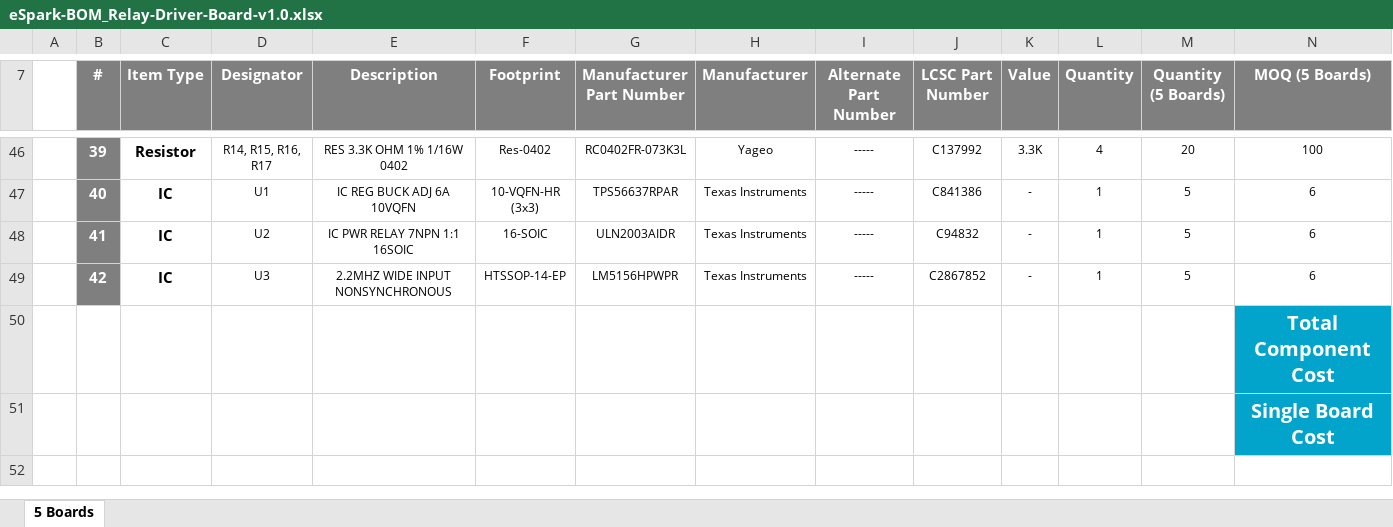
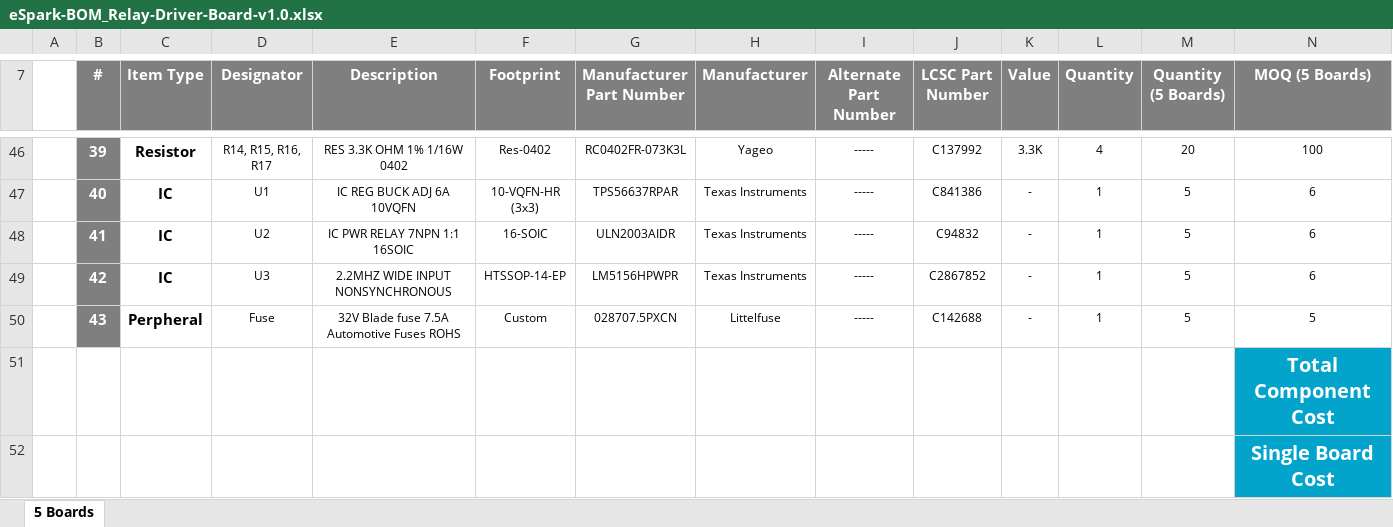
Before and after one commit to eSpark-Backup/muhunthancanagey-servocontrol, an Excel workbook: Design Files/Relay-Driver-Board-v1.0/BOM/eSpark-BOM_Relay-Driver-Board-v1.0.xlsx, sheet 5 Boards, drawn as a sheet; only a part is shown, gaps mark what is left out; values as stored, in another font and other column widths than the file's, no borders; removed rows and columns are numbered as before the commit, all else as after; rows hold the shown columns only; the diff names each change by its address in the sheet, - before the commit and + after, or states it on an @@ line.

Commit message:
#31 Peripheral Added.
@basit-eSpark

028707.5PXCN Qty: 1

```diff
--- a/Design Files/Relay-Driver-Board-v1.0/BOM/eSpark-BOM_Relay-Driver-Board-v1.0.xlsx (sheet 5 Boards)
+++ b/Design Files/Relay-Driver-Board-v1.0/BOM/eSpark-BOM_Relay-Driver-Board-v1.0.xlsx (sheet 5 Boards)
-row 50:  |  |  |  |  |  |  |  |  |  |  |  |  | Total Component Cost
-row 51:  |  |  |  |  |  |  |  |  |  |  |  |  | Single Board Cost
+row 50:  | 43 | Perpheral | Fuse | 32V Blade fuse 7.5A Automotive Fuses ROHS | Custom | 028707.5PXCN | Littelfuse | ----- | C142688 | - | 1 | 5 | 5
+row 51:  |  |  |  |  |  |  |  |  |  |  |  |  | Total Component Cost
+row 52:  |  |  |  |  |  |  |  |  |  |  |  |  | Single Board Cost
```
Also changed, not shown: Design Files/Relay-Driver-Board-v1.0/BOM/Client-BOM-Relay-Driver-Board-v1.0.xlsx.
